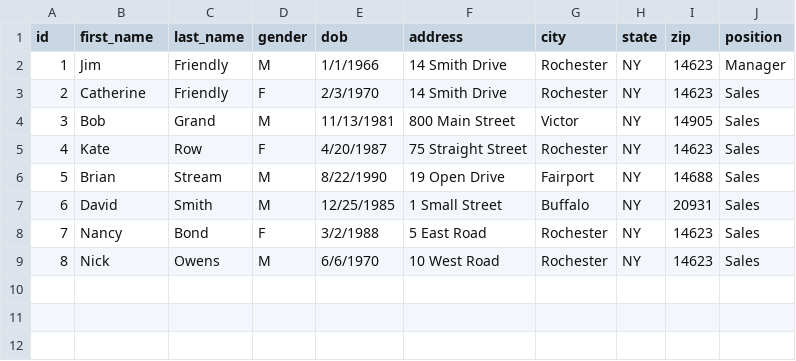
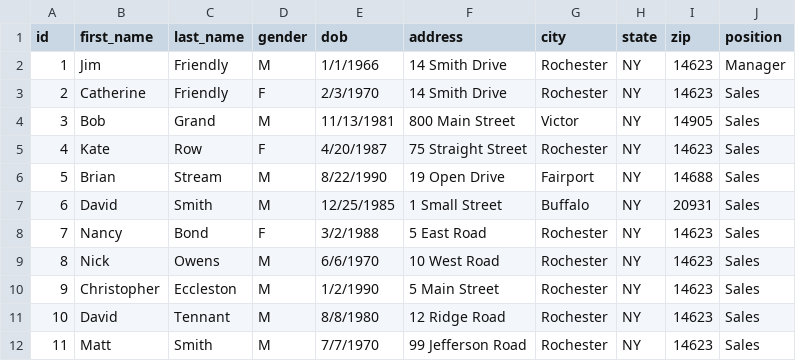
Before and after one commit to bsparacino/FriendlyCarDealership, a CSV file: employee.csv, drawn as a sheet; the diff names each change by its address in the sheet, - before the commit and + after, or states it on an @@ line.

```diff
--- a/employee.csv
+++ b/employee.csv
+row 10: 9 | Christopher | Eccleston | M | 1/2/1990 | 5 Main Street | Rochester | NY | 14623 | Sales
+row 11: 10 | David | Tennant | M | 8/8/1980 | 12 Ridge Road | Rochester | NY | 14623 | Sales
+row 12: 11 | Matt | Smith | M | 7/7/1970 | 99 Jefferson Road | Rochester | NY | 14623 | Sales
```
Also changed, not shown: sales.csv, 13 other files.
